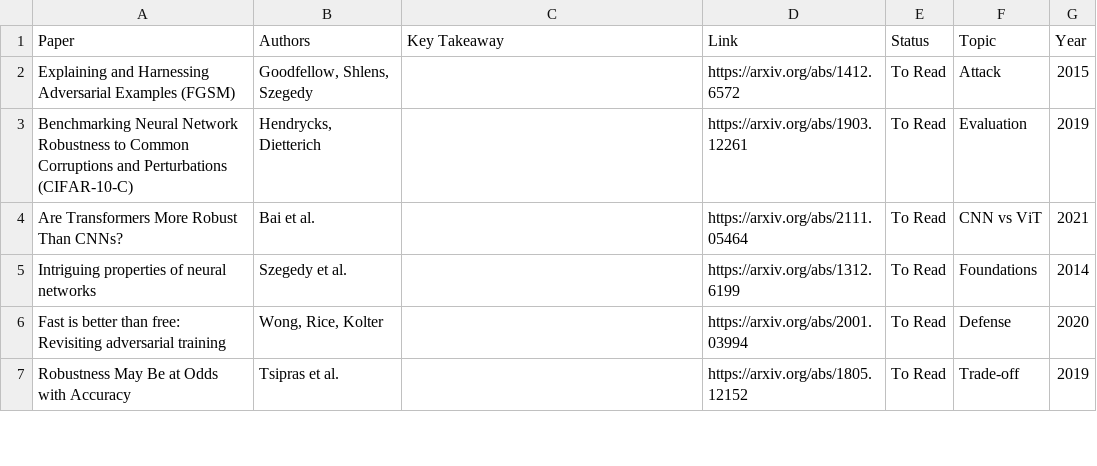
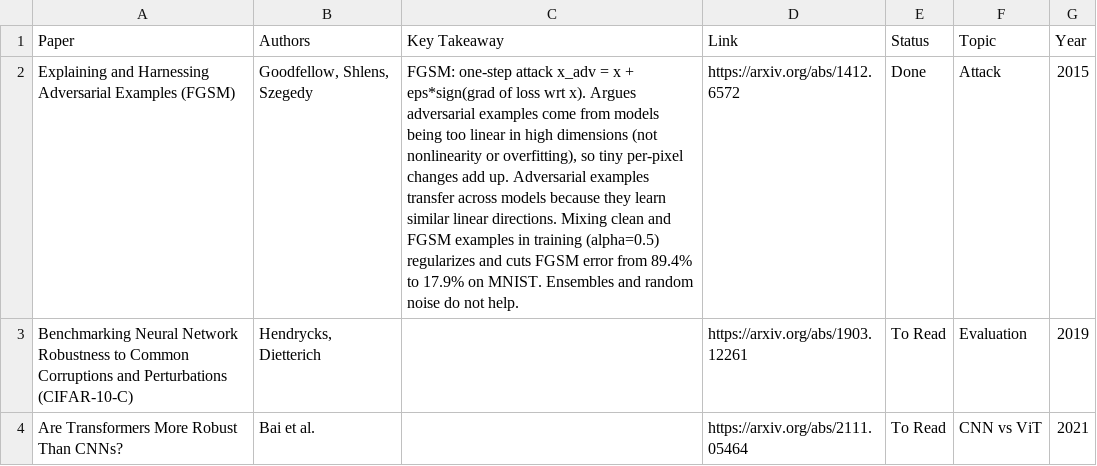
Before and after one commit to Rakib-codee/adv-robustness-vision, a CSV file: docs/papers.csv, drawn as a sheet; only a part is shown; the shorter side is filled out with more unchanged rows.

Commit message:
docs: takeaway for FGSM

```diff
--- a/docs/papers.csv
+++ b/docs/papers.csv
@@ -1,3 +1,3 @@
 Paper,Authors,Key Takeaway,Link,Status,Topic,Year
-Explaining and Harnessing Adversarial Examples (FGSM),"Goodfellow, Shlens, Szegedy",,https://arxiv.org/abs/1412.6572,To Read,Attack,2015
+Explaining and Harnessing Adversarial Examples (FGSM),"Goodfellow, Shlens, Szegedy","FGSM: one-step attack x_adv = x + eps*sign(grad of loss wrt x). Argues adversarial examples come from models being too linear in high dimensions (not nonlinearity or overfitting), so tiny per-pixel changes add up. Adversarial examples transfer across models because they learn similar linear directions. Mixing clean and FGSM examples in training (alpha=0.5) regularizes and cuts FGSM error from 89.4% to 17.9% on MNIST. Ensembles and random noise do not help.",https://arxiv.org/abs/1412.6572,Done,Attack,2015
 Benchmarking Neural Network Robustness to Common Corruptions and Perturbations (CIFAR-10-C),"Hendrycks, Dietterich",,https://arxiv.org/abs/1903.12261,To Read,Evaluation,2019
```
